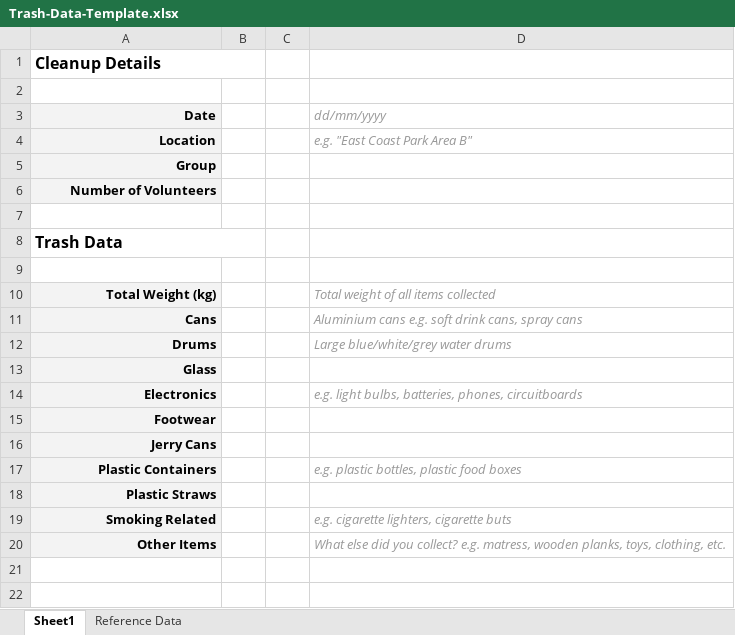
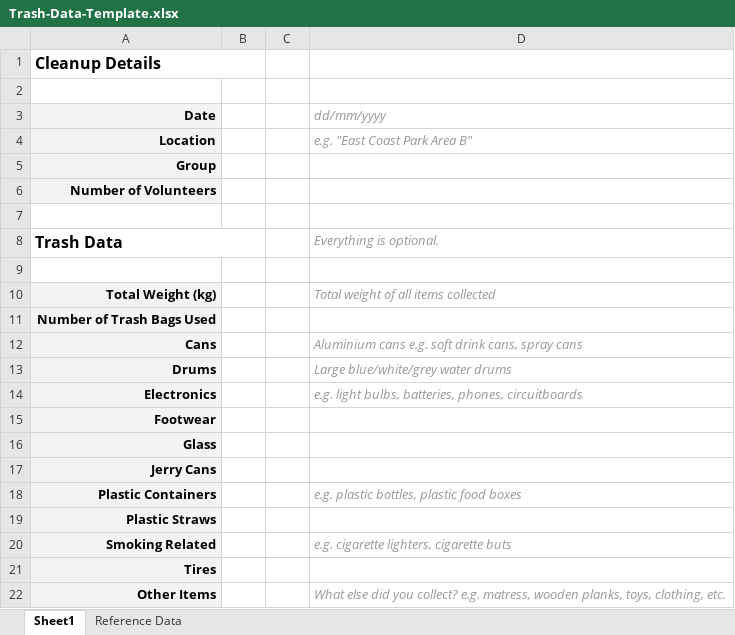
Before and after one commit to snowman-repos/trash-data-collection, an Excel workbook: web/public/Trash-Data-Template.xlsx, sheet Sheet1, drawn as a sheet; values as stored, in another font and other column widths than the file's, no borders; charts and pictures not drawn; the diff names each change by its address in the sheet, - before the commit and + after, or states it on an @@ line.

Commit message:
extract data from spreadsheet

```diff
--- a/web/public/Trash-Data-Template.xlsx (sheet Sheet1)
+++ b/web/public/Trash-Data-Template.xlsx (sheet Sheet1)
-D8 (dd/mm/yyyy): (empty)
+D8 (dd/mm/yyyy): Everything is optional.
+row 11: Number of Trash Bags Used
@@ row 13 moved to row 16: Glass @@
+row 21: Tires
```
Also changed, not shown: 2 other files.
